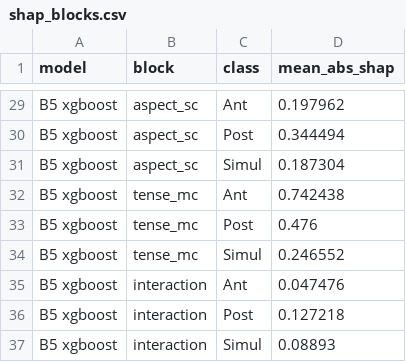
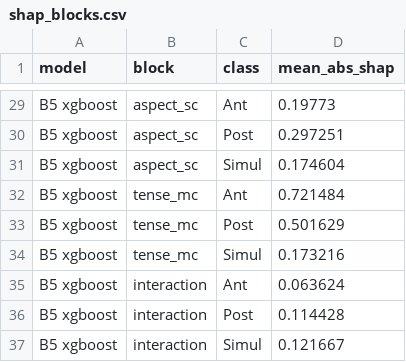
Before and after one commit to Evans2424/dripps-temporal, a CSV file: results/tables/shap_blocks.csv, drawn as a sheet; only a part is shown, gaps mark what is left out; the diff covers the shown part only; the diff names each change by its address in the sheet, - before the commit and + after, or states it on an @@ line.

```diff
--- a/results/tables/shap_blocks.csv
+++ b/results/tables/shap_blocks.csv
-D29 (mean_abs_shap): 0.197962
+D29 (mean_abs_shap): 0.19773
-D30 (mean_abs_shap): 0.344494
+D30 (mean_abs_shap): 0.297251
-D31 (mean_abs_shap): 0.187304
+D31 (mean_abs_shap): 0.174604
-D32 (mean_abs_shap): 0.742438
+D32 (mean_abs_shap): 0.721484
-D33 (mean_abs_shap): 0.476
+D33 (mean_abs_shap): 0.501629
-D34 (mean_abs_shap): 0.246552
+D34 (mean_abs_shap): 0.173216
-D35 (mean_abs_shap): 0.047476
+D35 (mean_abs_shap): 0.063624
-D36 (mean_abs_shap): 0.127218
+D36 (mean_abs_shap): 0.114428
-D37 (mean_abs_shap): 0.08893
+D37 (mean_abs_shap): 0.121667
```
Also changed, not shown: 27 edited cells elsewhere in this file, results/tables/aspect_adjusted.csv, results/tables/baselines.csv, 40 other files.
